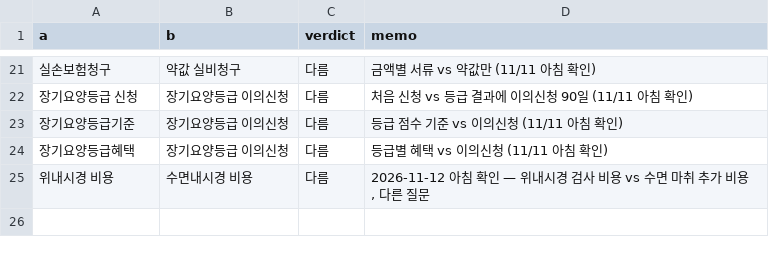
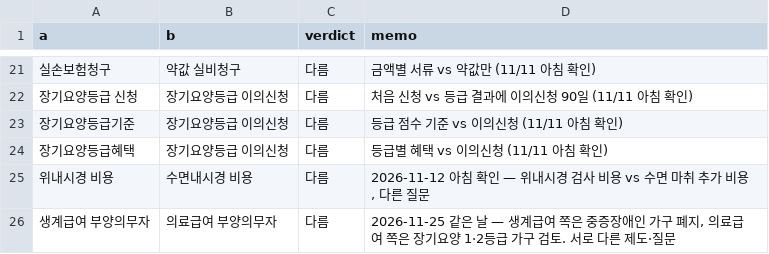
Before and after one commit to dae0064-boop/seonggeul-content-hub, a TSV file: content/archive/overlap-ok.tsv, drawn as a sheet; only a part is shown, gaps mark what is left out.

```diff
--- a/content/archive/overlap-ok.tsv
+++ b/content/archive/overlap-ok.tsv
@@ -25 +25,2 @@ a	b	verdict	memo
 위내시경 비용	수면내시경 비용	다름	2026-11-12 아침 확인 — 위내시경 검사 비용 vs 수면 마취 추가 비용, 다른 질문
+생계급여 부양의무자	의료급여 부양의무자	다름	2026-11-25 같은 날 — 생계급여 쪽은 중증장애인 가구 폐지, 의료급여 쪽은 장기요양 1·2등급 가구 검토. 서로 다른 제도·질문
```
Also changed, not shown: content/archive/published.tsv, 48 other files.
